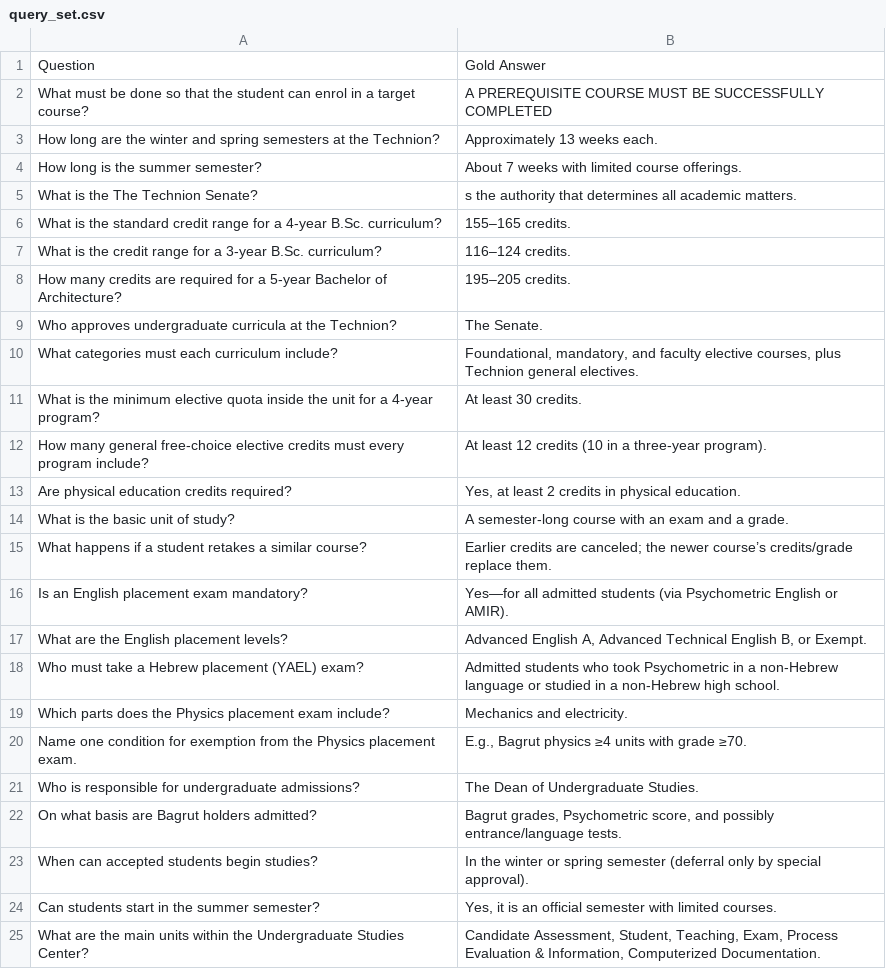
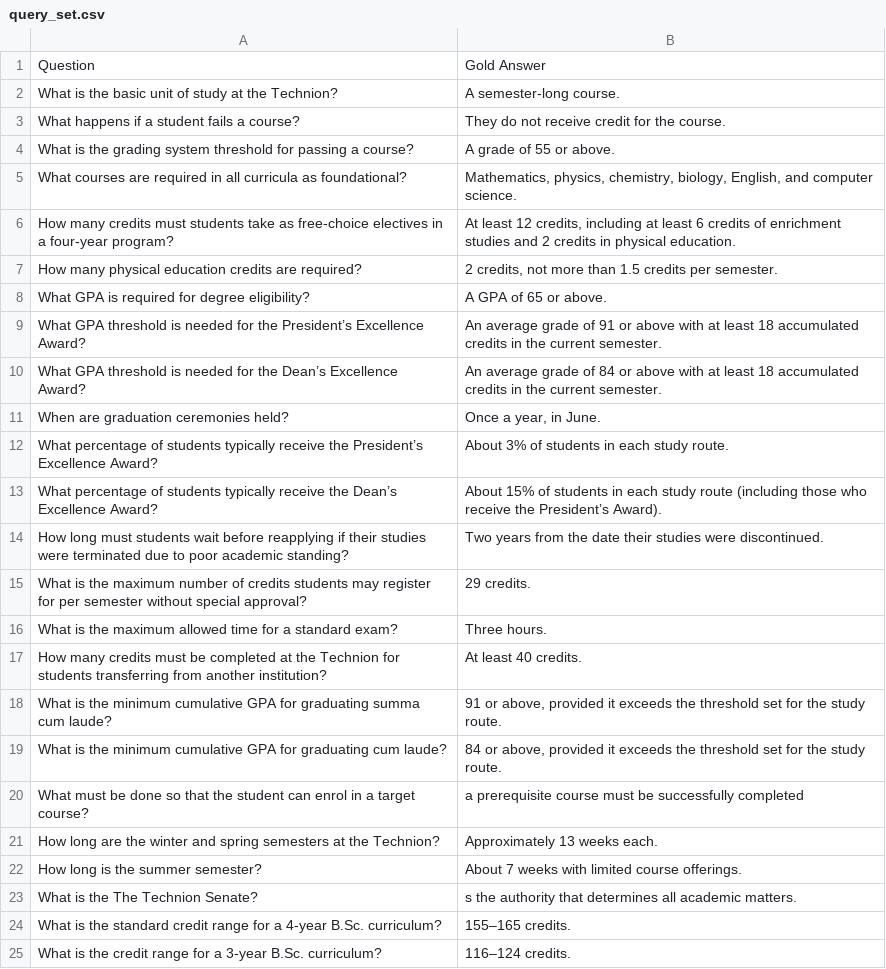
Before and after one commit to Horef/dal_final, a CSV file: MiniRAG/dataset/Technion/qa/query_set.csv, drawn as a sheet; only a part is shown; the shorter side is filled out with more unchanged rows.

```diff
--- a/MiniRAG/dataset/Technion/qa/query_set.csv
+++ b/MiniRAG/dataset/Technion/qa/query_set.csv
@@ -1,3 +1,21 @@
 Question,Gold Answer
-What must be done so that the student can enrol in a target course?, A PREREQUISITE COURSE MUST BE SUCCESSFULLY COMPLETED
+What is the basic unit of study at the Technion?,A semester-long course.
+What happens if a student fails a course?,They do not receive credit for the course.
+What is the grading system threshold for passing a course?,A grade of 55 or above.
+What courses are required in all curricula as foundational?,"Mathematics, physics, chemistry, biology, English, and computer science."
+How many credits must students take as free-choice electives in a four-year program?,"At least 12 credits, including at least 6 credits of enrichment studies and 2 credits in physical education."
+How many physical education credits are required?,"2 credits, not more than 1.5 credits per semester."
+What GPA is required for degree eligibility?,A GPA of 65 or above.
+What GPA threshold is needed for the President’s Excellence Award?,An average grade of 91 or above with at least 18 accumulated credits in the current semester.
+What GPA threshold is needed for the Dean’s Excellence Award?,An average grade of 84 or above with at least 18 accumulated credits in the current semester.
+When are graduation ceremonies held?,"Once a year, in June."
+What percentage of students typically receive the President’s Excellence Award?,About 3% of students in each study route.
+What percentage of students typically receive the Dean’s Excellence Award?,About 15% of students in each study route (including those who receive the President’s Award).
+How long must students wait before reapplying if their studies were terminated due to poor academic standing?,Two years from the date their studies were discontinued.
+What is the maximum number of credits students may register for per semester without special approval?,29 credits.
+What is the maximum allowed time for a standard exam?,Three hours.
+How many credits must be completed at the Technion for students transferring from another institution?,At least 40 credits.
+What is the minimum cumulative GPA for graduating summa cum laude?,"91 or above, provided it exceeds the threshold set for the study route."
+What is the minimum cumulative GPA for graduating cum laude?,"84 or above, provided it exceeds the threshold set for the study route."
+What must be done so that the student can enrol in a target course?, a prerequisite course must be successfully completed
 How long are the winter and spring semesters at the Technion?,Approximately 13 weeks each.
```
Also changed, not shown: 2 other files.
